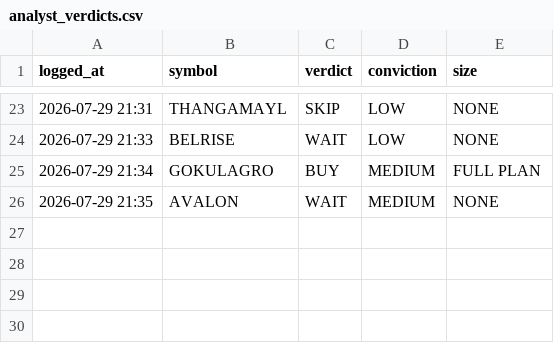
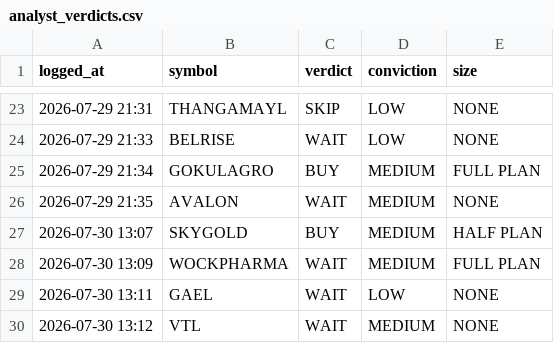
Before and after one commit to kartikeyaav/Golden-Stock, a CSV file: multibagger_screener/multibagger_screener/journal/analyst_verdicts.csv, drawn as a sheet; only a part is shown, gaps mark what is left out.

Commit message:
local analyst: 4 pooled verdict(s) 2026-07-30 13:12 (subscription run)

```diff
--- a/multibagger_screener/multibagger_screener/journal/analyst_verdicts.csv
+++ b/multibagger_screener/multibagger_screener/journal/analyst_verdicts.csv
@@ -26 +26,5 @@ logged_at,symbol,verdict,conviction,size
 2026-07-29 21:35,AVALON,WAIT,MEDIUM,NONE
+2026-07-30 13:07,SKYGOLD,BUY,MEDIUM,HALF PLAN
+2026-07-30 13:09,WOCKPHARMA,WAIT,MEDIUM,FULL PLAN
+2026-07-30 13:11,GAEL,WAIT,LOW,NONE
+2026-07-30 13:12,VTL,WAIT,MEDIUM,NONE
```
Also changed, not shown: 6 other files.
